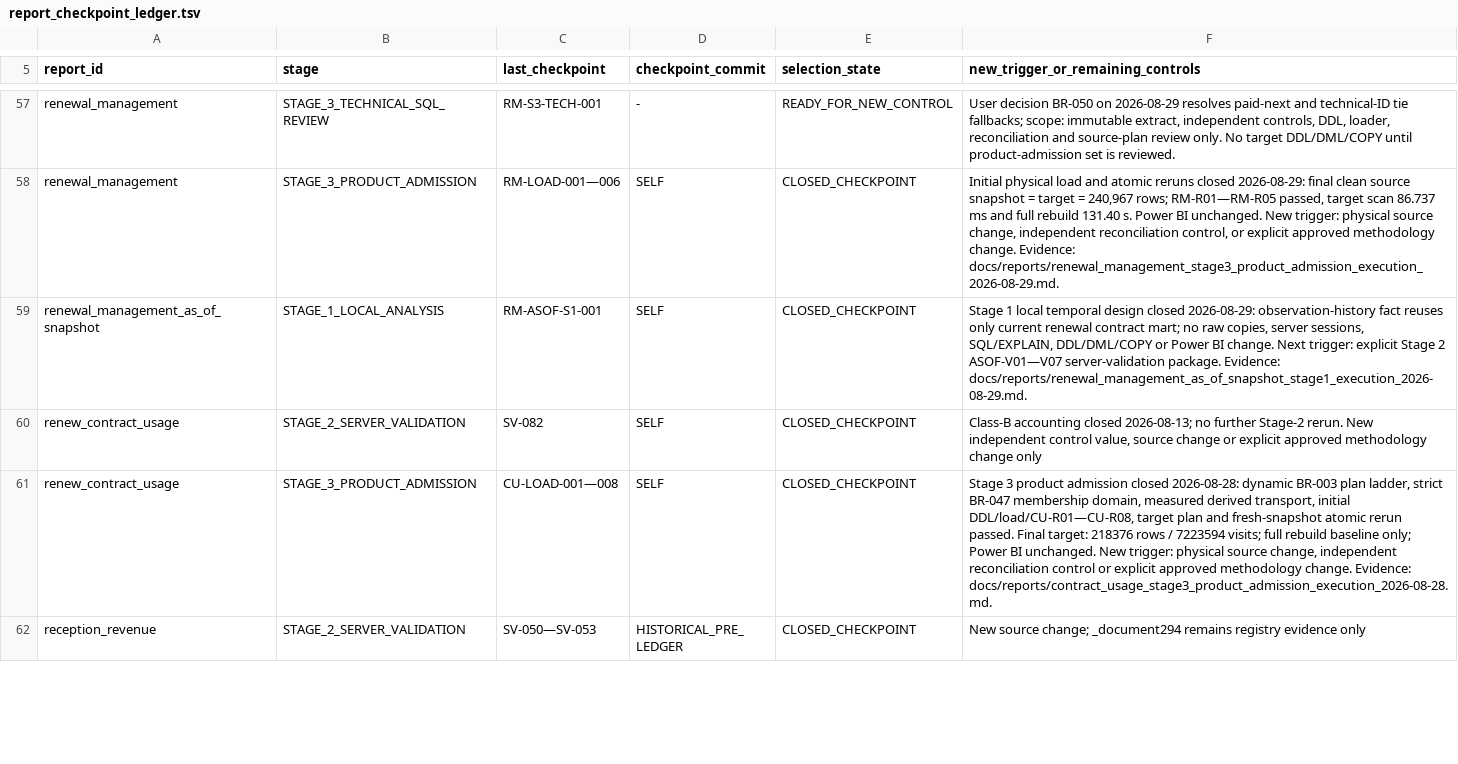
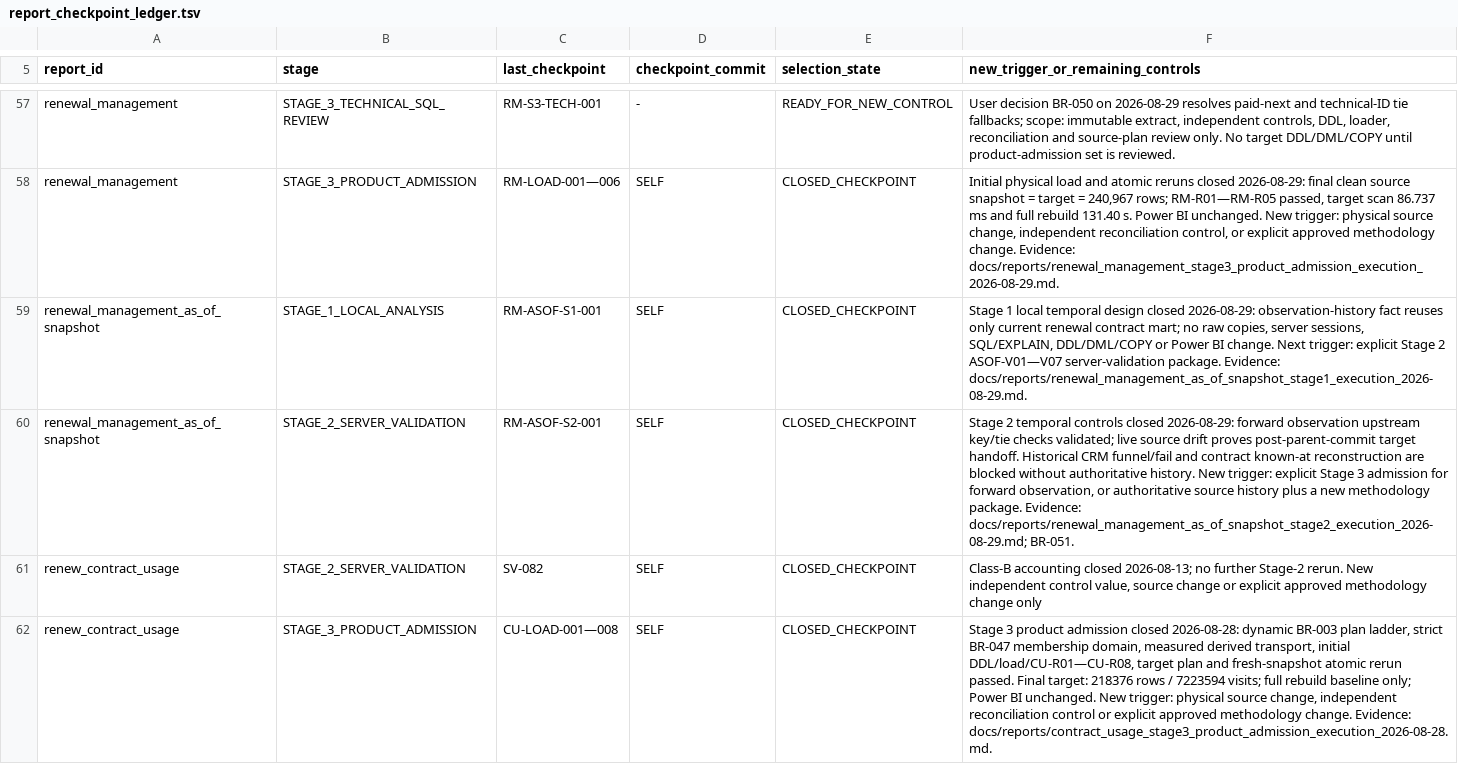
Before and after one commit to ilvkalinin/1c_to_powerBi, a TSV file: .agents/report_checkpoint_ledger.tsv, drawn as a sheet; only a part is shown, gaps mark what is left out; the shorter side is filled out with more unchanged rows.

Commit message:
Validate renewal observation history design

```diff
--- a/.agents/report_checkpoint_ledger.tsv
+++ b/.agents/report_checkpoint_ledger.tsv
@@ -59,2 +59,3 @@ renewal_management	STAGE_3_PRODUCT_ADMISSION	RM-LOAD-001—006	SELF	CLOSED_CHECK
 renewal_management_as_of_snapshot	STAGE_1_LOCAL_ANALYSIS	RM-ASOF-S1-001	SELF	CLOSED_CHECKPOINT	Stage 1 local temporal design closed 2026-08-29: observation-history fact reuses only current renewal contract mart; no raw copies, server sessions, SQL/EXPLAIN, DDL/DML/COPY or Power BI change. Next trigger: explicit Stage 2 ASOF-V01—V07 server-validation package. Evidence: docs/reports/renewal_management_as_of_snapshot_stage1_execution_2026-08-29.md.
+renewal_management_as_of_snapshot	STAGE_2_SERVER_VALIDATION	RM-ASOF-S2-001	SELF	CLOSED_CHECKPOINT	Stage 2 temporal controls closed 2026-08-29: forward observation upstream key/tie checks validated; live source drift proves post-parent-commit target handoff. Historical CRM funnel/fail and contract known-at reconstruction are blocked without authoritative history. New trigger: explicit Stage 3 admission for forward observation, or authoritative source history plus a new methodology package. Evidence: docs/reports/renewal_management_as_of_snapshot_stage2_execution_2026-08-29.md; BR-051.
 renew_contract_usage	STAGE_2_SERVER_VALIDATION	SV-082	SELF	CLOSED_CHECKPOINT	Class-B accounting closed 2026-08-13; no further Stage-2 rerun. New independent control value, source change or explicit approved methodology change only
```
Also changed, not shown: .agents/active_package.tsv, .agents/project_stage_gate.tsv, 9 other files.
